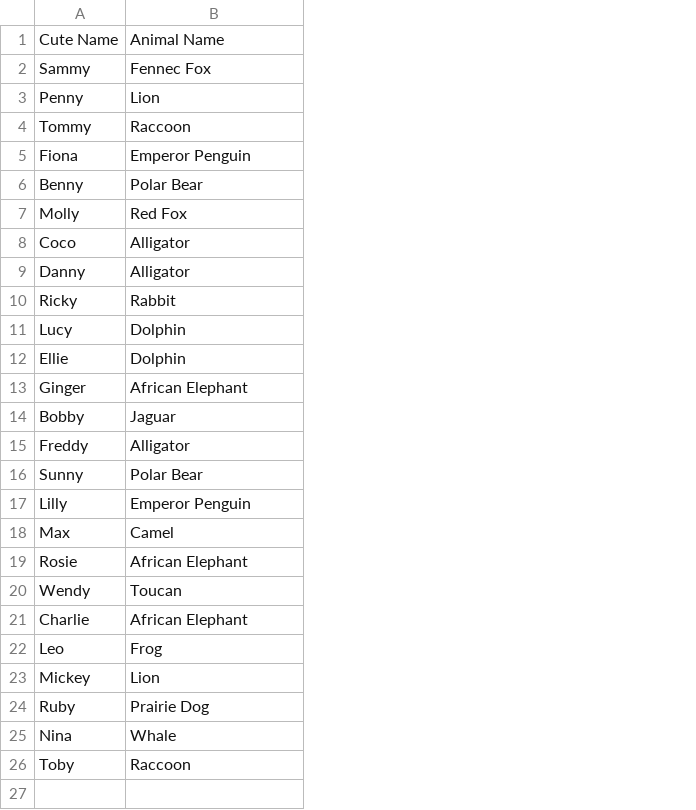
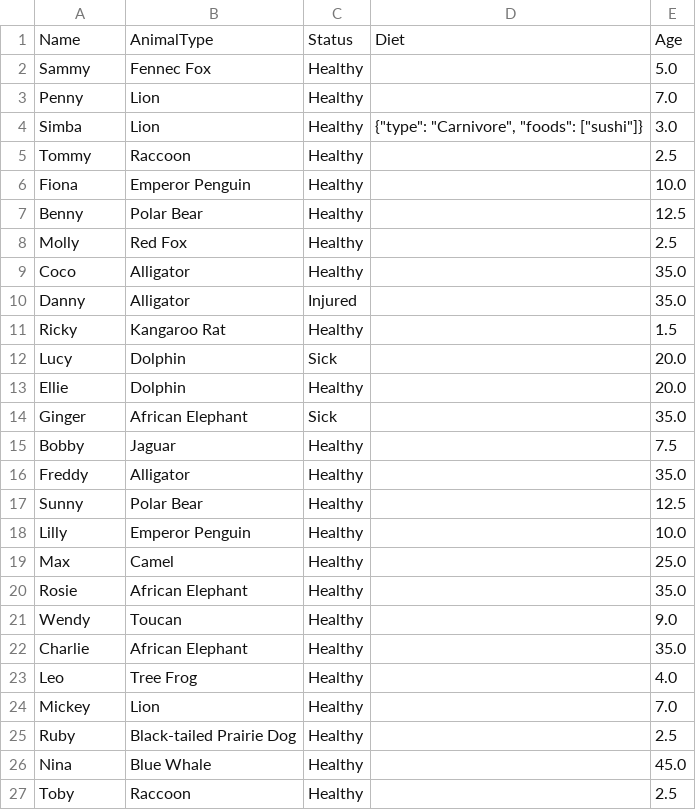
Before and after one commit to abbotware/savvy, a CSV file: csharp/ZooKeeper.Models/Data/Animals.csv, drawn as a sheet; removed rows and columns are numbered as before the commit, all else as after; the diff names each change by its address in the sheet, - before the commit and + after, or states it on an @@ line.

```diff
--- a/csharp/ZooKeeper.Models/Data/Animals.csv
+++ b/csharp/ZooKeeper.Models/Data/Animals.csv
+column C, rows 2-3: Healthy | Healthy; rows 5-27: Healthy | Healthy | Healthy | Healthy | Healthy | Injured | Healthy | Sick | Healthy | Sick | Healthy | Healthy | Healthy | Healthy | Healthy | Healthy | Healthy | Healthy | Healthy | Healthy | Healthy | Healthy | Healthy
+column D, empty
+column E, rows 2-3: 5.0 | 7.0; rows 5-27: 2.5 | 10.0 | 12.5 | 2.5 | 35.0 | 35.0 | 1.5 | 20.0 | 20.0 | 35.0 | 7.5 | 35.0 | 12.5 | 10.0 | 25.0 | 35.0 | 9.0 | 35.0 | 4.0 | 7.0 | 2.5 | 45.0 | 2.5
-row 1: Cute Name | Animal Name
+row 1: Name | AnimalType | Status | Diet | Age
+row 4: Simba | Lion | Healthy | {"type": "Carnivore", "foods": ["sushi"]} | 3.0
-B11: Rabbit
+B11: Kangaroo Rat
-B23: Frog
+B23: Tree Frog
-B25: Prairie Dog
+B25: Black-tailed Prairie Dog
-B26: Whale
+B26: Blue Whale
```
Also changed, not shown: csharp/ZooKeeper.Models/Data/AnimalType.csv, 22 other files.
